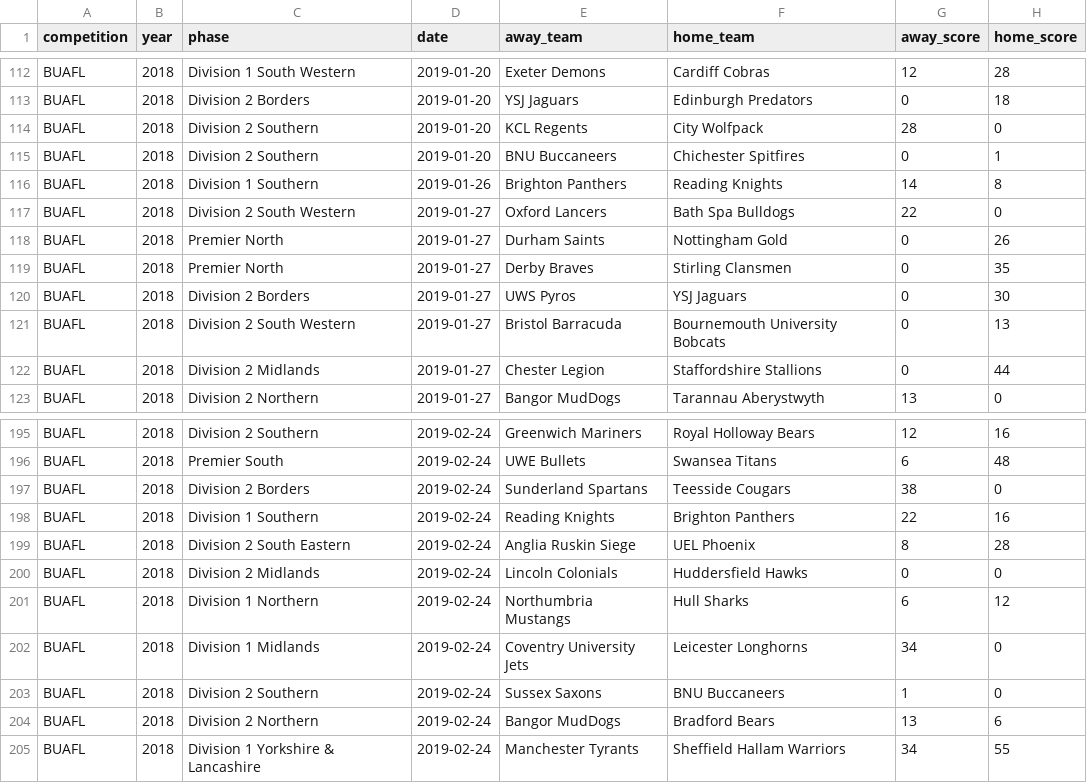
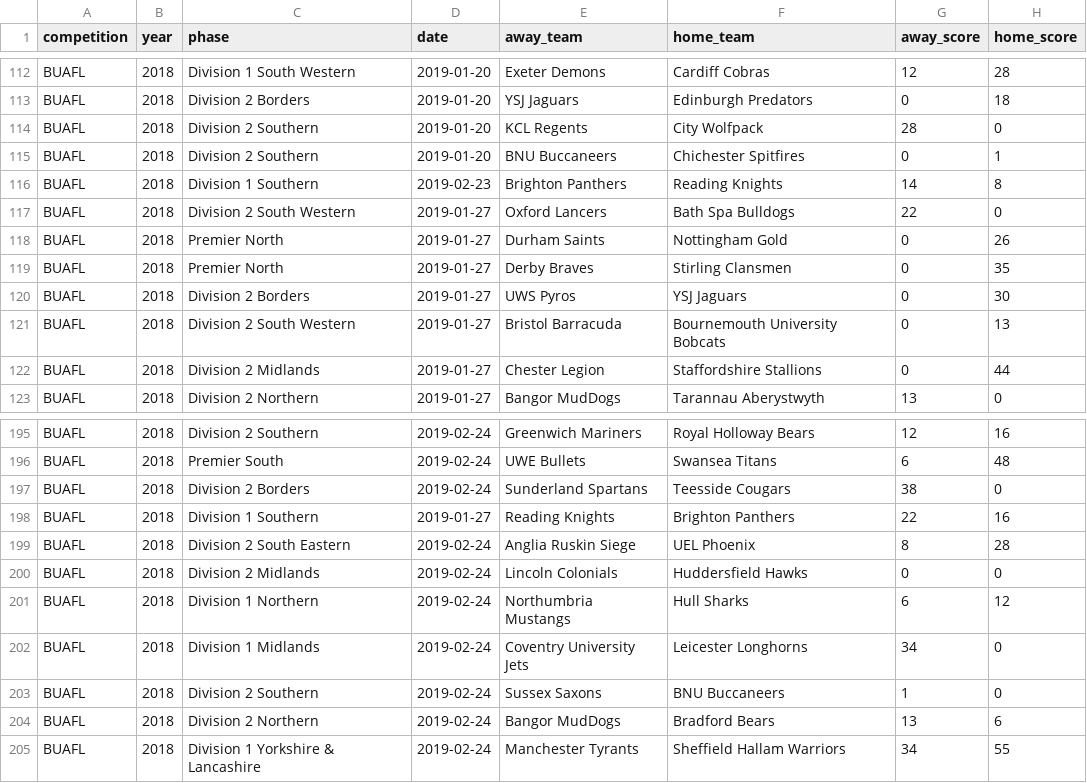
Before and after one commit to brynprice/uk-american-football, a CSV file: data/BUAFL/games2018.csv, drawn as a sheet; only a part is shown, gaps mark what is left out; the diff names each change by its address in the sheet, - before the commit and + after, or states it on an @@ line.

```diff
--- a/data/BUAFL/games2018.csv
+++ b/data/BUAFL/games2018.csv
-D116 (date): 2019-01-26
+D116 (date): 2019-02-23
-D198 (date): 2019-02-24
+D198 (date): 2019-01-27
```
Also changed, not shown: data/BUAFL/games2019.csv, data/BUAFL/games2024.csv, 55 other files.
